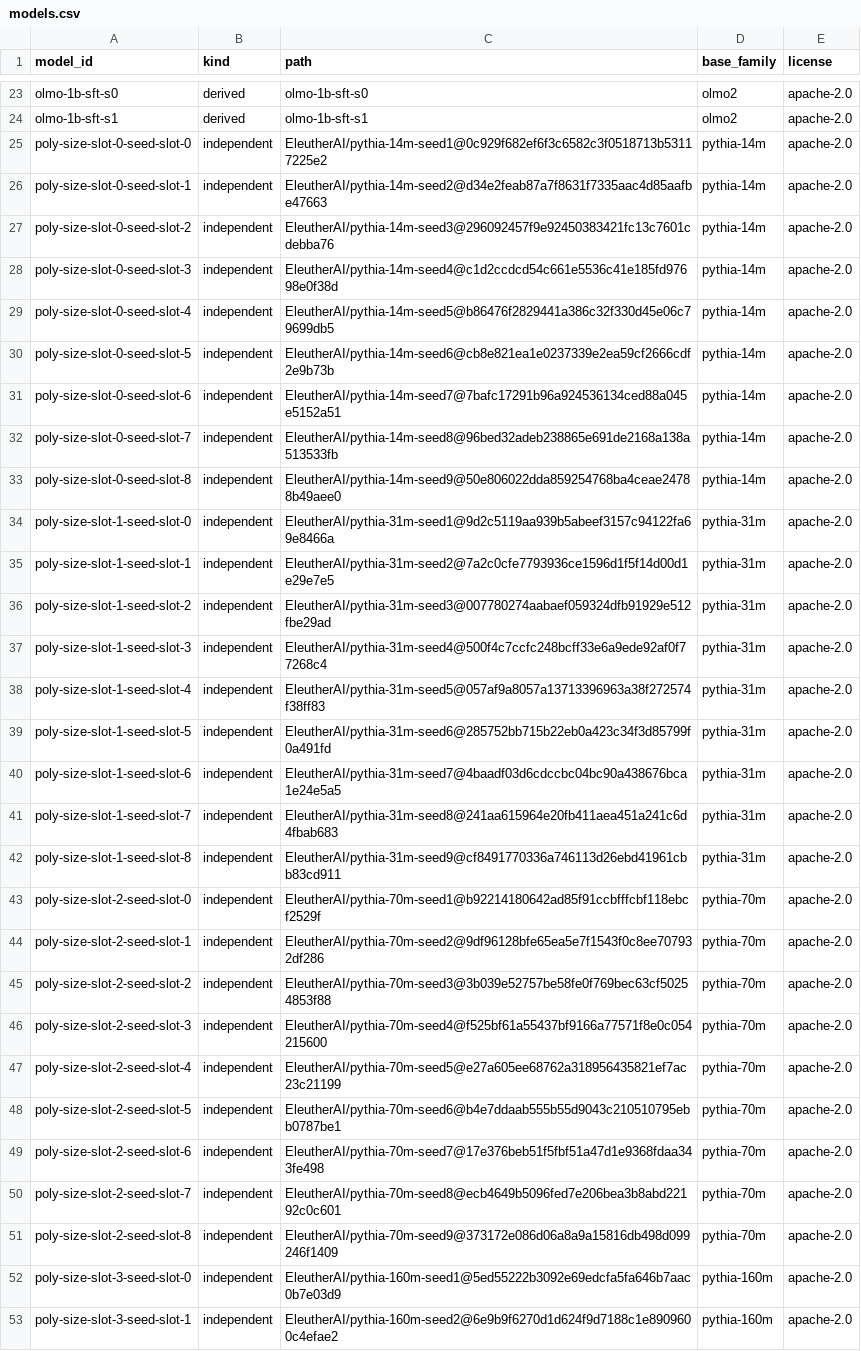
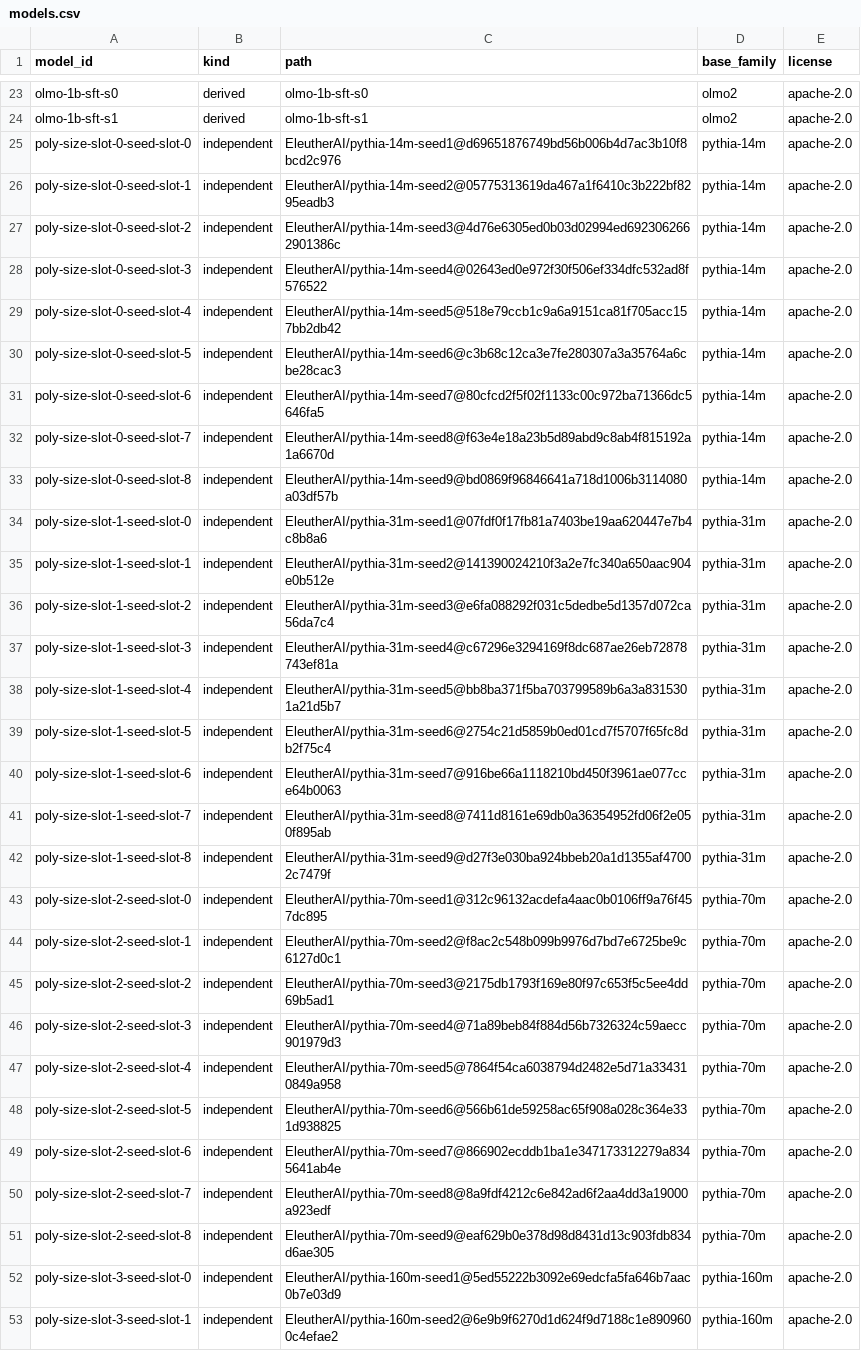
Before and after one commit to RpM-Kinshuk/Zoo-Keeper, a CSV file: lab/models.csv, drawn as a sheet; only a part is shown, gaps mark what is left out; the diff covers the shown part only; the diff names each change by its address in the sheet, - before the commit and + after, or states it on an @@ line.

Commit message:
data(lab): apply approved PolyPythias safetensors source amendment

```diff
--- a/lab/models.csv
+++ b/lab/models.csv
-C25 (path): EleutherAI/pythia-14m-seed1@0c929f682ef6f3c6582c3f0518713b53117225e2
+C25 (path): EleutherAI/pythia-14m-seed1@d69651876749bd56b006b4d7ac3b10f8bcd2c976
-C26 (path): EleutherAI/pythia-14m-seed2@d34e2feab87a7f8631f7335aac4d85aafbe47663
+C26 (path): EleutherAI/pythia-14m-seed2@05775313619da467a1f6410c3b222bf8295eadb3
-C27 (path): EleutherAI/pythia-14m-seed3@296092457f9e92450383421fc13c7601cdebba76
+C27 (path): EleutherAI/pythia-14m-seed3@4d76e6305ed0b03d02994ed6923062662901386c
-C28 (path): EleutherAI/pythia-14m-seed4@c1d2ccdcd54c661e5536c41e185fd97698e0f38d
+C28 (path): EleutherAI/pythia-14m-seed4@02643ed0e972f30f506ef334dfc532ad8f576522
-C29 (path): EleutherAI/pythia-14m-seed5@b86476f2829441a386c32f330d45e06c79699db5
+C29 (path): EleutherAI/pythia-14m-seed5@518e79ccb1c9a6a9151ca81f705acc157bb2db42
-C30 (path): EleutherAI/pythia-14m-seed6@cb8e821ea1e0237339e2ea59cf2666cdf2e9b73b
+C30 (path): EleutherAI/pythia-14m-seed6@c3b68c12ca3e7fe280307a3a35764a6cbe28cac3
-C31 (path): EleutherAI/pythia-14m-seed7@7bafc17291b96a924536134ced88a045e5152a51
+C31 (path): EleutherAI/pythia-14m-seed7@80cfcd2f5f02f1133c00c972ba71366dc5646fa5
-C32 (path): EleutherAI/pythia-14m-seed8@96bed32adeb238865e691de2168a138a513533fb
+C32 (path): EleutherAI/pythia-14m-seed8@f63e4e18a23b5d89abd9c8ab4f815192a1a6670d
-C33 (path): EleutherAI/pythia-14m-seed9@50e806022dda859254768ba4ceae24788b49aee0
+C33 (path): EleutherAI/pythia-14m-seed9@bd0869f96846641a718d1006b3114080a03df57b
-C34 (path): EleutherAI/pythia-31m-seed1@9d2c5119aa939b5abeef3157c94122fa69e8466a
+C34 (path): EleutherAI/pythia-31m-seed1@07fdf0f17fb81a7403be19aa620447e7b4c8b8a6
-C35 (path): EleutherAI/pythia-31m-seed2@7a2c0cfe7793936ce1596d1f5f14d00d1e29e7e5
+C35 (path): EleutherAI/pythia-31m-seed2@141390024210f3a2e7fc340a650aac904e0b512e
-C36 (path): EleutherAI/pythia-31m-seed3@007780274aabaef059324dfb91929e512fbe29ad
+C36 (path): EleutherAI/pythia-31m-seed3@e6fa088292f031c5dedbe5d1357d072ca56da7c4
-C37 (path): EleutherAI/pythia-31m-seed4@500f4c7ccfc248bcff33e6a9ede92af0f77268c4
+C37 (path): EleutherAI/pythia-31m-seed4@c67296e3294169f8dc687ae26eb72878743ef81a
-C38 (path): EleutherAI/pythia-31m-seed5@057af9a8057a13713396963a38f272574f38ff83
+C38 (path): EleutherAI/pythia-31m-seed5@bb8ba371f5ba703799589b6a3a8315301a21d5b7
-C39 (path): EleutherAI/pythia-31m-seed6@285752bb715b22eb0a423c34f3d85799f0a491fd
+C39 (path): EleutherAI/pythia-31m-seed6@2754c21d5859b0ed01cd7f5707f65fc8db2f75c4
-C40 (path): EleutherAI/pythia-31m-seed7@4baadf03d6cdccbc04bc90a438676bca1e24e5a5
+C40 (path): EleutherAI/pythia-31m-seed7@916be66a1118210bd450f3961ae077cce64b0063
-C41 (path): EleutherAI/pythia-31m-seed8@241aa615964e20fb411aea451a241c6d4fbab683
+C41 (path): EleutherAI/pythia-31m-seed8@7411d8161e69db0a36354952fd06f2e050f895ab
-C42 (path): EleutherAI/pythia-31m-seed9@cf8491770336a746113d26ebd41961cbb83cd911
+C42 (path): EleutherAI/pythia-31m-seed9@d27f3e030ba924bbeb20a1d1355af47002c7479f
-C43 (path): EleutherAI/pythia-70m-seed1@b92214180642ad85f91ccbfffcbf118ebcf2529f
+C43 (path): EleutherAI/pythia-70m-seed1@312c96132acdefa4aac0b0106ff9a76f457dc895
-C44 (path): EleutherAI/pythia-70m-seed2@9df96128bfe65ea5e7f1543f0c8ee707932df286
+C44 (path): EleutherAI/pythia-70m-seed2@f8ac2c548b099b9976d7bd7e6725be9c6127d0c1
-C45 (path): EleutherAI/pythia-70m-seed3@3b039e52757be58fe0f769bec63cf50254853f88
+C45 (path): EleutherAI/pythia-70m-seed3@2175db1793f169e80f97c653f5c5ee4dd69b5ad1
-C46 (path): EleutherAI/pythia-70m-seed4@f525bf61a55437bf9166a77571f8e0c054215600
+C46 (path): EleutherAI/pythia-70m-seed4@71a89beb84f884d56b7326324c59aecc901979d3
-C47 (path): EleutherAI/pythia-70m-seed5@e27a605ee68762a318956435821ef7ac23c21199
+C47 (path): EleutherAI/pythia-70m-seed5@7864f54ca6038794d2482e5d71a334310849a958
-C48 (path): EleutherAI/pythia-70m-seed6@b4e7ddaab555b55d9043c210510795ebb0787be1
+C48 (path): EleutherAI/pythia-70m-seed6@566b61de59258ac65f908a028c364e331d938825
-C49 (path): EleutherAI/pythia-70m-seed7@17e376beb51f5fbf51a47d1e9368fdaa343fe498
+C49 (path): EleutherAI/pythia-70m-seed7@866902ecddb1ba1e347173312279a8345641ab4e
-C50 (path): EleutherAI/pythia-70m-seed8@ecb4649b5096fed7e206bea3b8abd22192c0c601
+C50 (path): EleutherAI/pythia-70m-seed8@8a9fdf4212c6e842ad6f2aa4dd3a19000a923edf
-C51 (path): EleutherAI/pythia-70m-seed9@373172e086d06a8a9a15816db498d099246f1409
+C51 (path): EleutherAI/pythia-70m-seed9@eaf629b0e378d98d8431d13c903fdb834d6ae305
```
Also changed, not shown: 15 edited cells elsewhere in this file, 4 other files.
